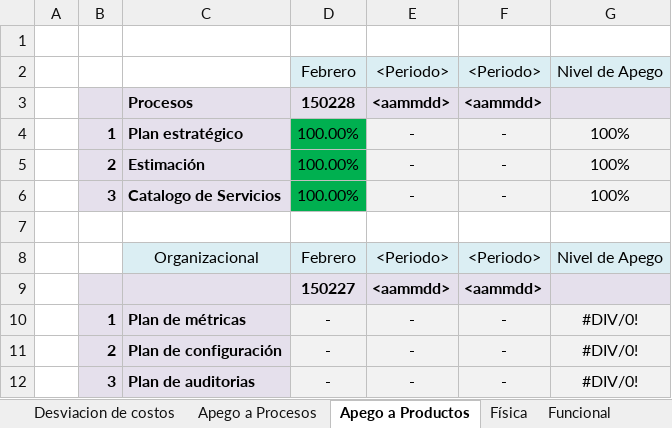
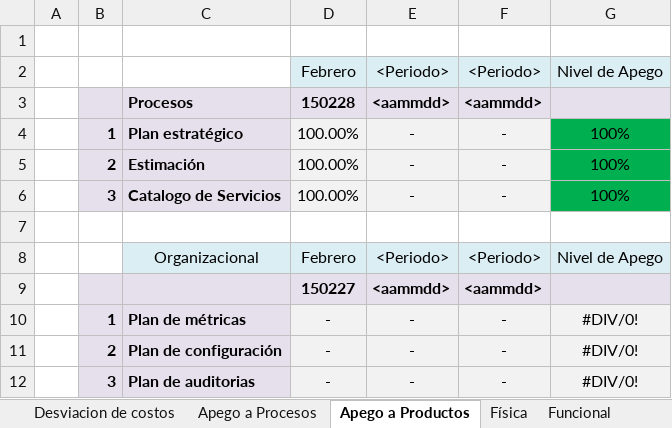
Before and after one commit to jovannyzepeda/qtp, an Excel workbook: qualtcom/Organizacional/Medicion y Monitoreo/Concentrado_Métricas-150227.xlsx, sheet Apego a Productos, drawn as a sheet; values as stored, in another font and other column widths than the file's, no borders; charts and pictures and conditional formats not drawn; the diff names each change by its address in the sheet, - before the commit and + after, or states it on an @@ line.

```diff
--- a/qualtcom/Organizacional/Medicion y Monitoreo/Concentrado_Métricas-150227.xlsx (sheet Apego a Productos)
+++ b/qualtcom/Organizacional/Medicion y Monitoreo/Concentrado_Métricas-150227.xlsx (sheet Apego a Productos)
-D4:D6 fill: #00B050
+D4:D6 fill: #F2F2F2
-G4:G6 fill: #F2F2F2
+G4:G6 fill: #00B050
```
Also changed, not shown: sheet Desviacion de esfuerzo, sheet Funcional, sheet Física, sheet Desviacion de costos, sheet Apego a Procesos, charts or pictures.
